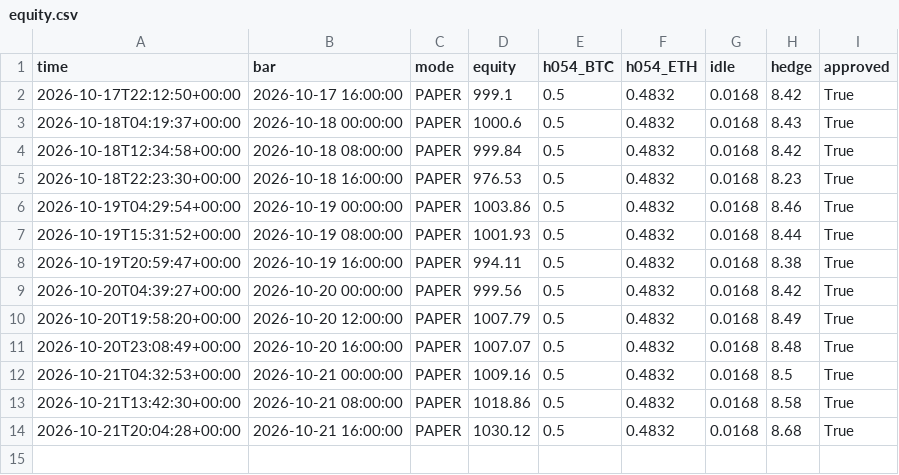
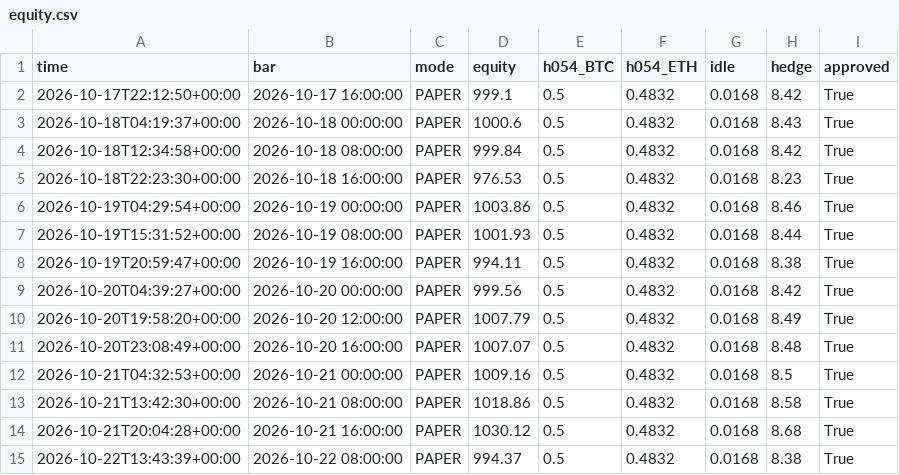
Before and after one commit to evsayar33-oss/h054_spot_bot, a CSV file: logs/equity.csv, drawn as a sheet; the diff names each change by its address in the sheet, - before the commit and + after, or states it on an @@ line.

```diff
--- a/logs/equity.csv
+++ b/logs/equity.csv
+row 15: 2026-10-22T13:43:39+00:00 | 2026-10-22 08:00:00 | PAPER | 994.37 | 0.5 | 0.4832 | 0.0168 | 8.38 | True
```
Also changed, not shown: 2 other files.
